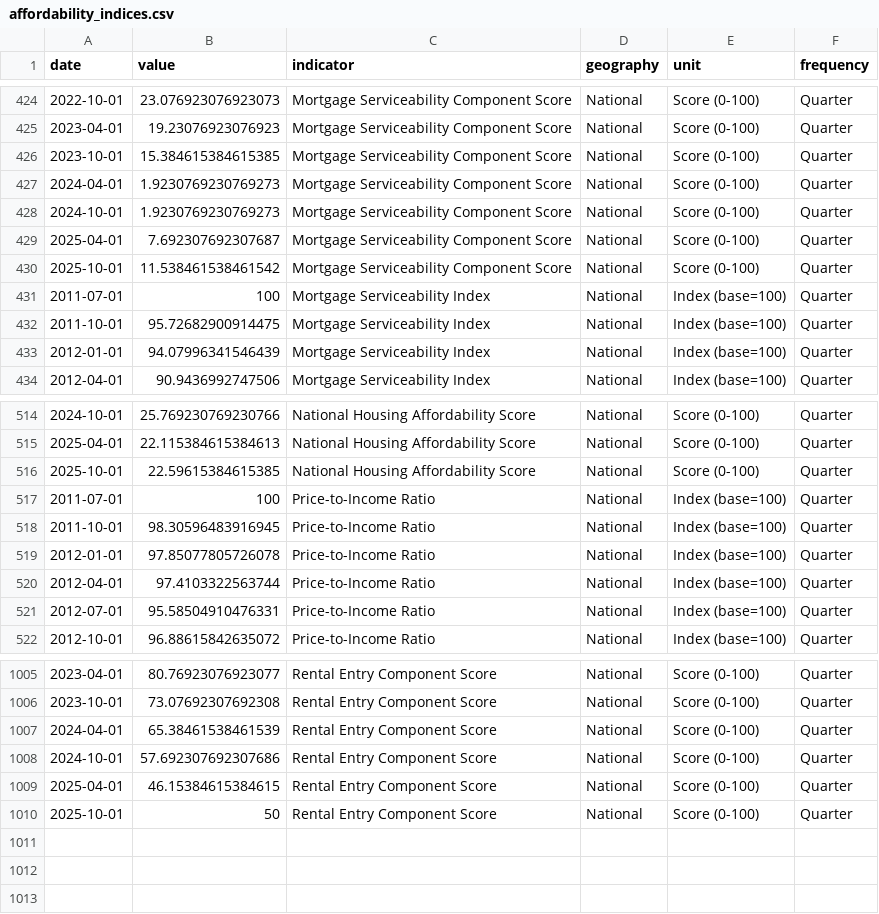
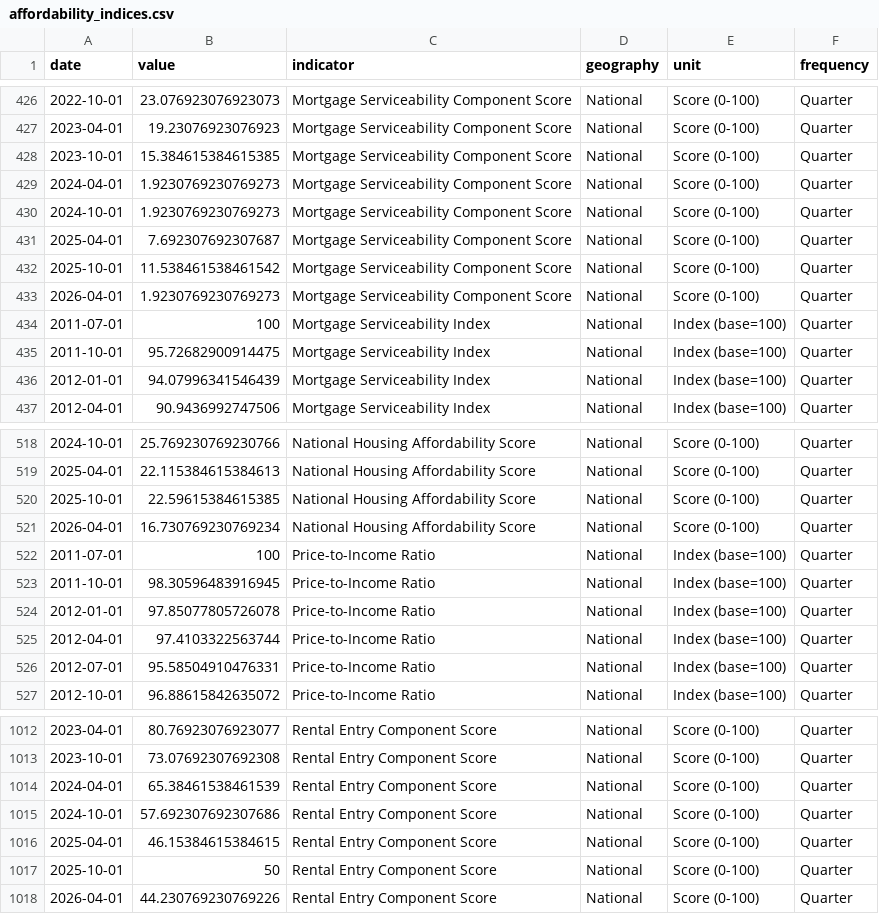
Before and after one commit to AnthonyPuggs/Housing-Affordability-Dashboard, a CSV file: data/affordability_indices.csv, drawn as a sheet; only a part is shown, gaps mark what is left out; the diff covers the shown part only.

```diff
--- a/data/affordability_indices.csv
+++ b/data/affordability_indices.csv
@@ -430,2 +432,3 @@ date,value,indicator,geography,unit,frequency
 2025-10-01,11.538461538461542,Mortgage Serviceability Component Score,National,Score (0-100),Quarter
+2026-04-01,1.9230769230769273,Mortgage Serviceability Component Score,National,Score (0-100),Quarter
 2011-07-01,100,Mortgage Serviceability Index,National,Index (base=100),Quarter
@@ -516,2 +520,3 @@ date,value,indicator,geography,unit,frequency
 2025-10-01,22.59615384615385,National Housing Affordability Score,National,Score (0-100),Quarter
+2026-04-01,16.730769230769234,National Housing Affordability Score,National,Score (0-100),Quarter
 2011-07-01,100,Price-to-Income Ratio,National,Index (base=100),Quarter
@@ -1010 +1017,2 @@ date,value,indicator,geography,unit,frequency
 2025-10-01,50,Rental Entry Component Score,National,Score (0-100),Quarter
+2026-04-01,44.230769230769226,Rental Entry Component Score,National,Score (0-100),Quarter
```
Also changed, not shown: 5 added rows and 7 edited cells elsewhere in this file, data/abs_timeseries.csv, data/data_vintage.csv, 1 other file.
